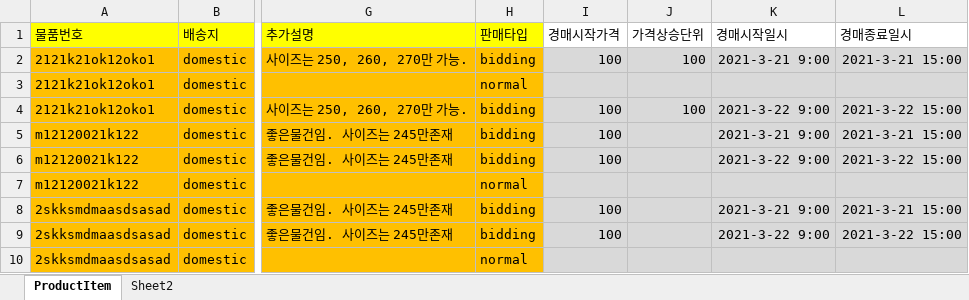
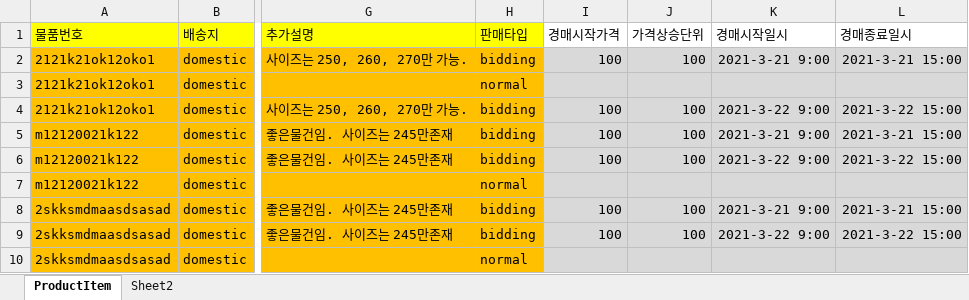
Before and after one commit to ytshaha/my-first-blog, an Excel workbook: staff/data/product_item.xlsx, sheet ProductItem, drawn as a sheet; only a part is shown, gaps mark what is left out; values as stored, in another font and other column widths than the file's, no borders; the diff names each change by its address in the sheet, - before the commit and + after, or states it on an @@ line.

```diff
--- a/staff/data/product_item.xlsx (sheet ProductItem)
+++ b/staff/data/product_item.xlsx (sheet ProductItem)
-J5:J6 (가격상승단위): (empty)
+J5:J6 (가격상승단위): 100
-J8:J9 (가격상승단위): (empty)
+J8:J9 (가격상승단위): 100
```
Also changed, not shown: staff/data/product.xlsx, 8 other files.
